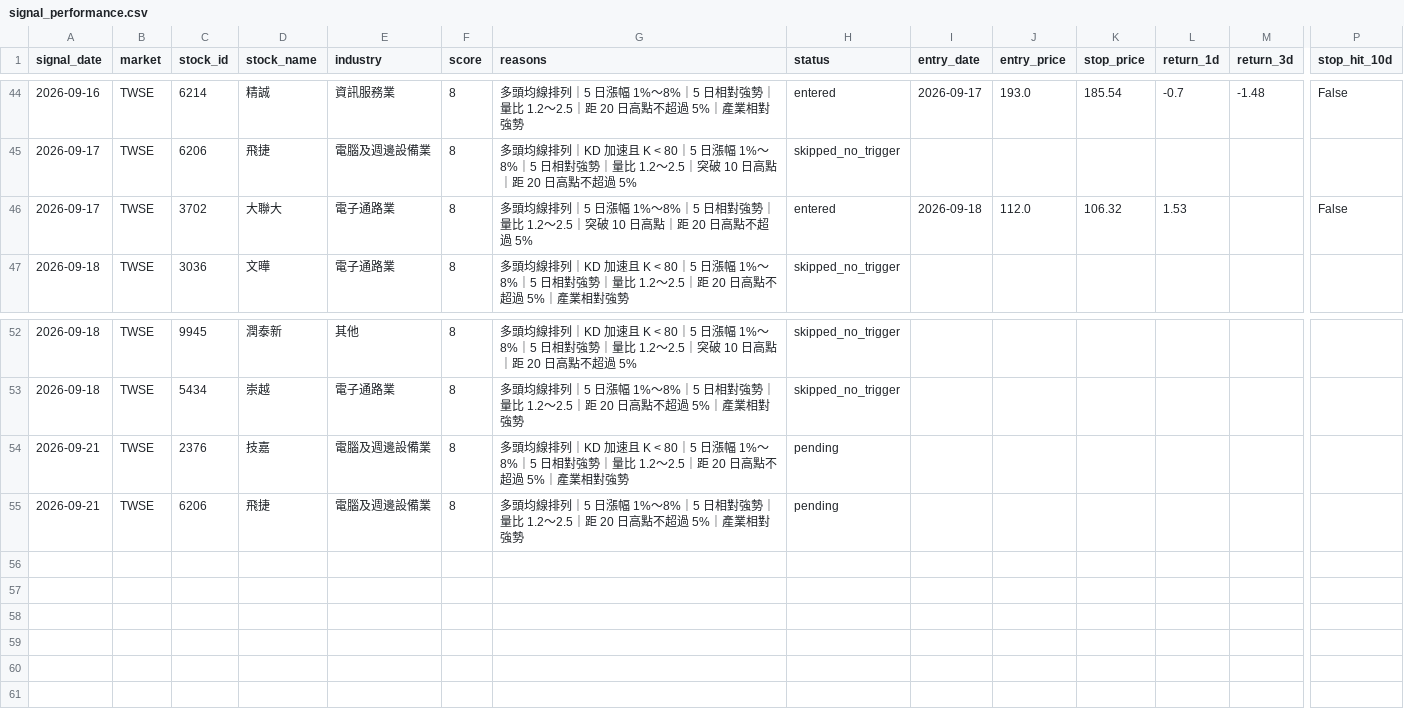
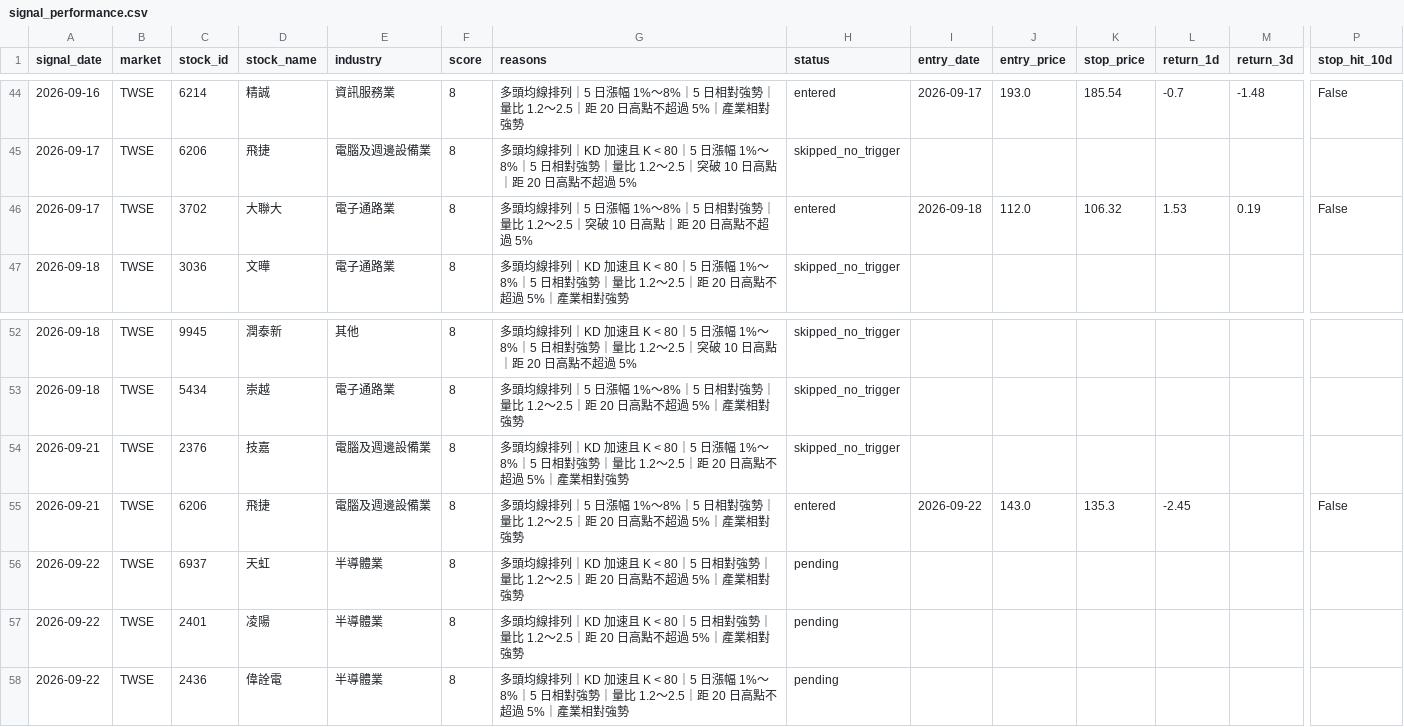
Before and after one commit to tunchungcheng/tw-stock-scanner, a CSV file: docs/data/signal_performance.csv, drawn as a sheet; only a part is shown, gaps mark what is left out; rows hold the shown columns only; the diff names each change by its address in the sheet, - before the commit and + after, or states it on an @@ line.

```diff
--- a/docs/data/signal_performance.csv
+++ b/docs/data/signal_performance.csv
-M46 (return_3d): (empty)
+M46 (return_3d): 0.19
-H54 (status): pending
+H54 (status): skipped_no_trigger
-H55 (status): pending
+H55 (status): entered
-I55 (entry_date): (empty)
+I55 (entry_date): 2026-09-22
-J55 (entry_price): (empty)
+J55 (entry_price): 143.0
-K55 (stop_price): (empty)
+K55 (stop_price): 135.3
-L55 (return_1d): (empty)
+L55 (return_1d): -2.45
-P55 (stop_hit_10d): (empty)
+P55 (stop_hit_10d): False
+row 56: 2026-09-22 | TWSE | 6937 | 天虹 | 半導體業 | 8 | 多頭均線排列｜KD 加速且 K < 80｜5 日相對強勢｜量比 1.2～2.5｜距 20 日高點不超過 5%｜產業相對強勢 | pending
+row 57: 2026-09-22 | TWSE | 2401 | 凌陽 | 半導體業 | 8 | 多頭均線排列｜KD 加速且 K < 80｜5 日相對強勢｜量比 1.2～2.5｜距 20 日高點不超過 5%｜產業相對強勢 | pending
+row 58: 2026-09-22 | TWSE | 2436 | 偉詮電 | 半導體業 | 8 | 多頭均線排列｜KD 加速且 K < 80｜5 日漲幅 1%～8%｜5 日相對強勢｜量比 1.2～2.5｜距 20 日高點不超過 5%｜產業相對強勢 | pending
```
Also changed, not shown: docs/data/setup_latest.csv, 4 other files.
